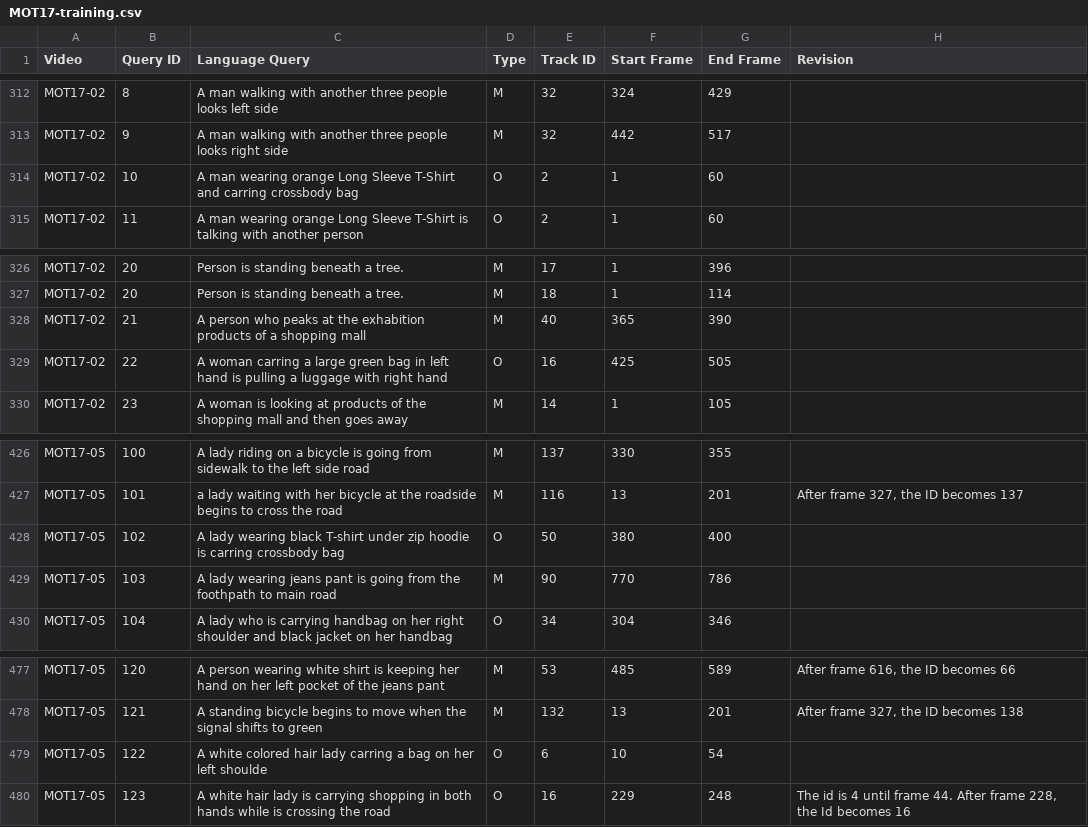
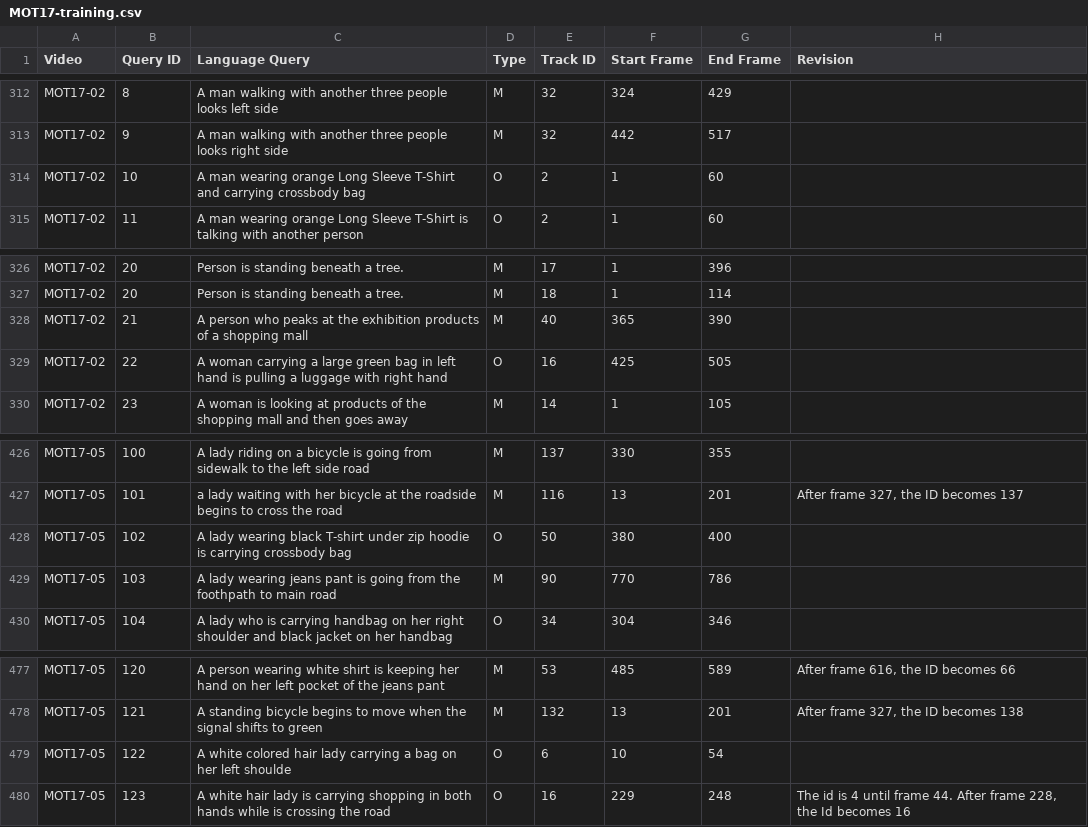
Before and after one commit to Shuaicong97/MA-MOT, a CSV file: data/Ours/MOT17-training.csv, drawn as a sheet; only a part is shown, gaps mark what is left out; the diff names each change by its address in the sheet, - before the commit and + after, or states it on an @@ line.

```diff
--- a/data/Ours/MOT17-training.csv
+++ b/data/Ours/MOT17-training.csv
-C314 (Language Query): …T-Shirt and carring crossbody bag
+C314 (Language Query): …T-Shirt and carrying crossbody bag
-C328 (Language Query): …at the exhabition products of…
+C328 (Language Query): …at the exhibition products of…
-C329 (Language Query): A woman carring a large…
+C329 (Language Query): A woman carrying a large…
-C428 (Language Query): …hoodie is carring crossbody bag
+C428 (Language Query): …hoodie is carrying crossbody bag
-C479 (Language Query): …hair lady carring a bag…
+C479 (Language Query): …hair lady carrying a bag…
```
Also changed, not shown: data/Ours/Cleaned/Clean MOT17(Ashiq).csv, data/Ours/Cleaned/Clean MOT17(Seenat).csv, 31 other files.
